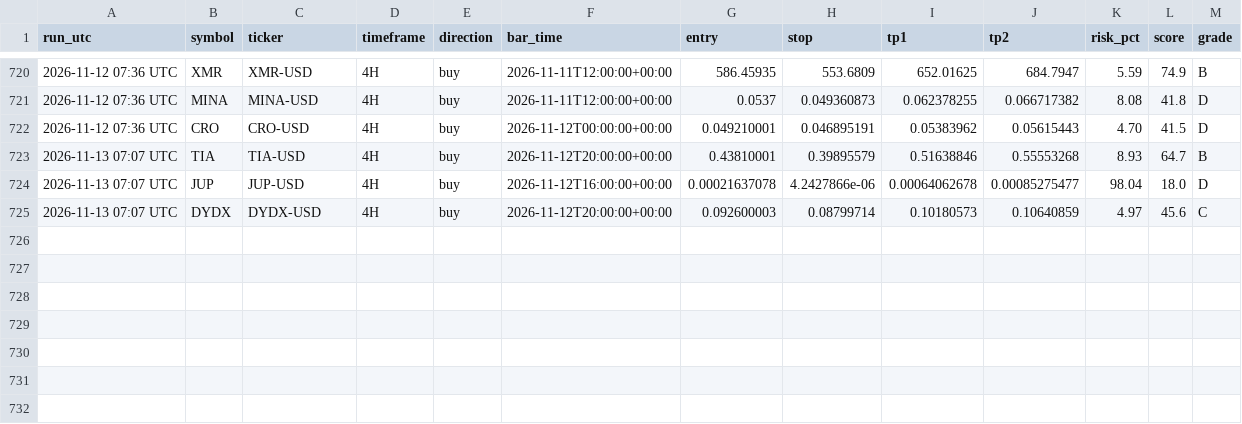
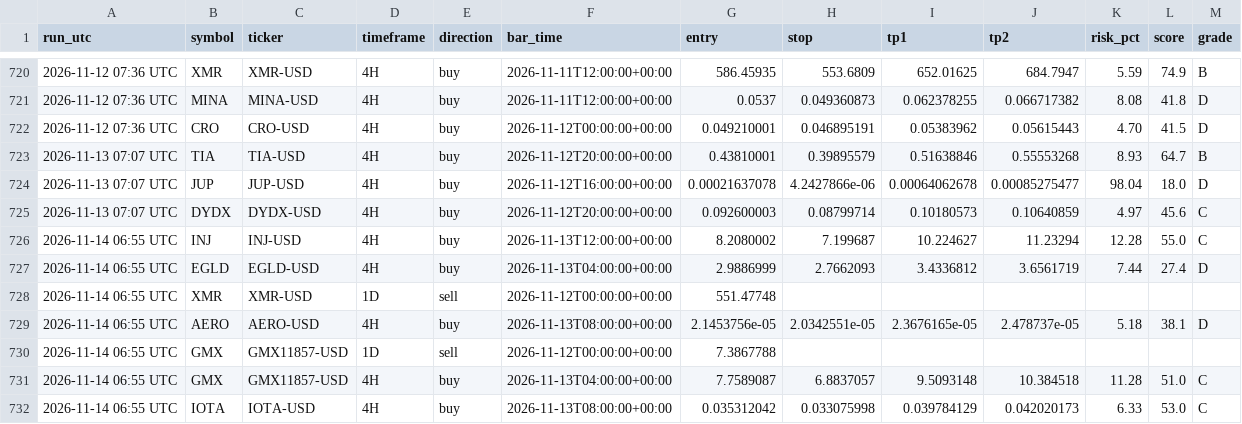
Before and after one commit to jaggadhruv/supertrend-crypto-scanner, a CSV file: data/signal_log.csv, drawn as a sheet; only a part is shown, gaps mark what is left out.

```diff
--- a/data/signal_log.csv
+++ b/data/signal_log.csv
@@ -725 +725,8 @@ run_utc,symbol,ticker,timeframe,direction,bar_time,entry,stop,tp1,tp2,risk_pct,s
 2026-11-13 07:07 UTC,DYDX,DYDX-USD,4H,buy,2026-11-12T20:00:00+00:00,0.092600003,0.08799714,0.10180573,0.10640859,4.97,45.6,C
+2026-11-14 06:55 UTC,INJ,INJ-USD,4H,buy,2026-11-13T12:00:00+00:00,8.2080002,7.199687,10.224627,11.23294,12.28,55.0,C
+2026-11-14 06:55 UTC,EGLD,EGLD-USD,4H,buy,2026-11-13T04:00:00+00:00,2.9886999,2.7662093,3.4336812,3.6561719,7.44,27.4,D
+2026-11-14 06:55 UTC,XMR,XMR-USD,1D,sell,2026-11-12T00:00:00+00:00,551.47748,,,,,,
+2026-11-14 06:55 UTC,AERO,AERO-USD,4H,buy,2026-11-13T08:00:00+00:00,2.1453756e-05,2.0342551e-05,2.3676165e-05,2.478737e-05,5.18,38.1,D
+2026-11-14 06:55 UTC,GMX,GMX11857-USD,1D,sell,2026-11-12T00:00:00+00:00,7.3867788,,,,,,
+2026-11-14 06:55 UTC,GMX,GMX11857-USD,4H,buy,2026-11-13T04:00:00+00:00,7.7589087,6.8837057,9.5093148,10.384518,11.28,51.0,C
+2026-11-14 06:55 UTC,IOTA,IOTA-USD,4H,buy,2026-11-13T08:00:00+00:00,0.035312042,0.033075998,0.039784129,0.042020173,6.33,53.0,C
```
Also changed, not shown: 6 other files.
